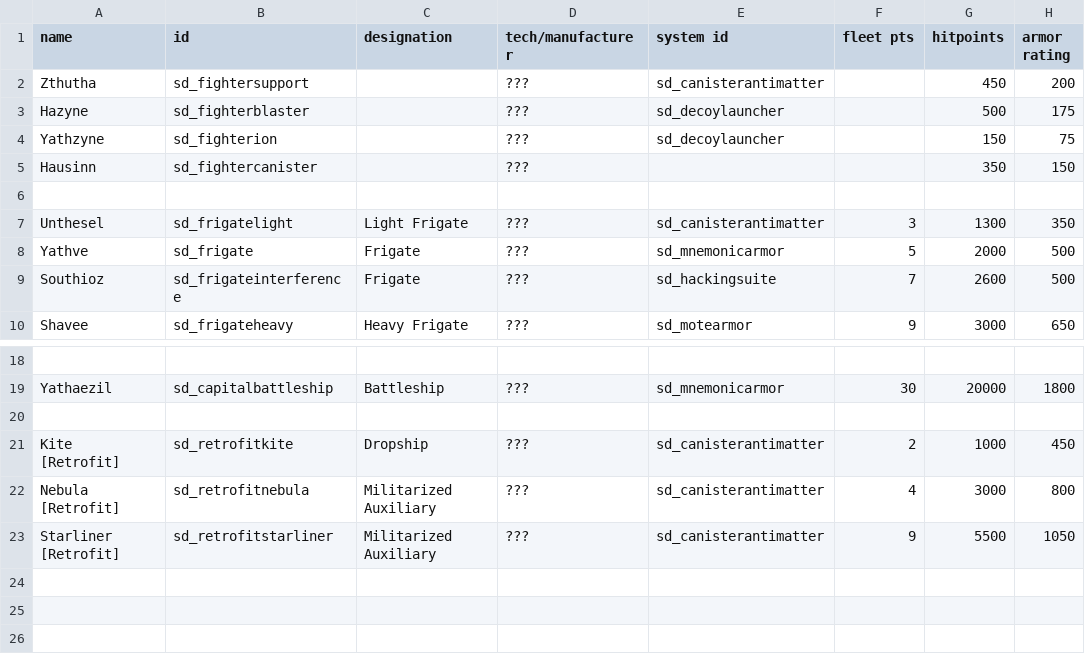
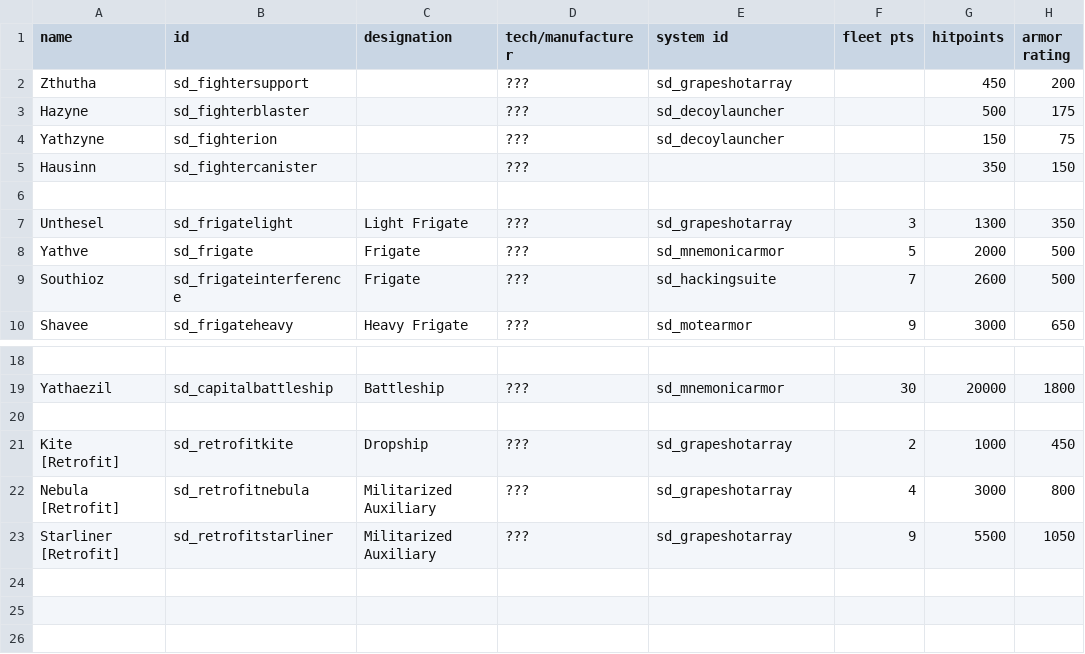
Before and after one commit to Sorrydough/Doughsector, a CSV file: data/hulls/ship_data.csv, drawn as a sheet; only a part is shown, gaps mark what is left out; the diff names each change by its address in the sheet, - before the commit and + after, or states it on an @@ line.

```diff
--- a/data/hulls/ship_data.csv
+++ b/data/hulls/ship_data.csv
-E2 (system id): sd_canisterantimatter
+E2 (system id): sd_grapeshotarray
-E7 (system id): sd_canisterantimatter
+E7 (system id): sd_grapeshotarray
-E21:E23 (system id): sd_canisterantimatter
+E21:E23 (system id): sd_grapeshotarray
```
Also changed, not shown: data/shipsystems/ship_systems.csv, data/strings/descriptions.csv, 23 other files.
